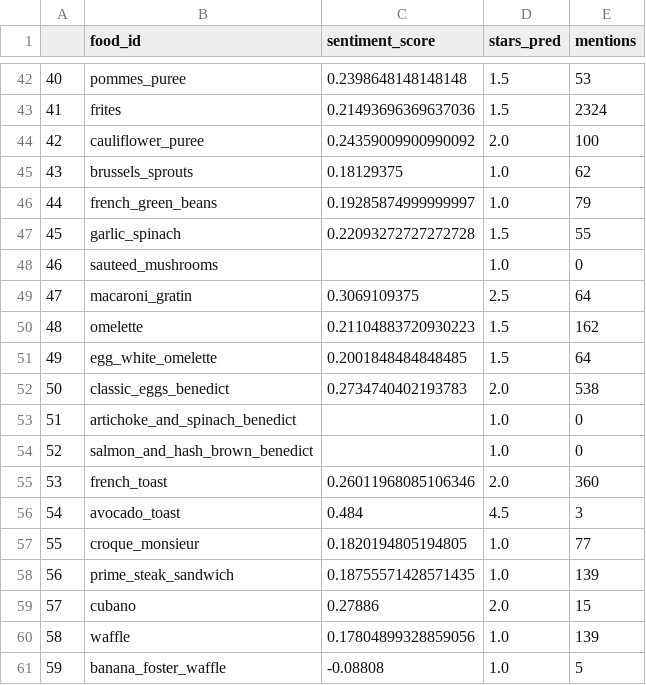
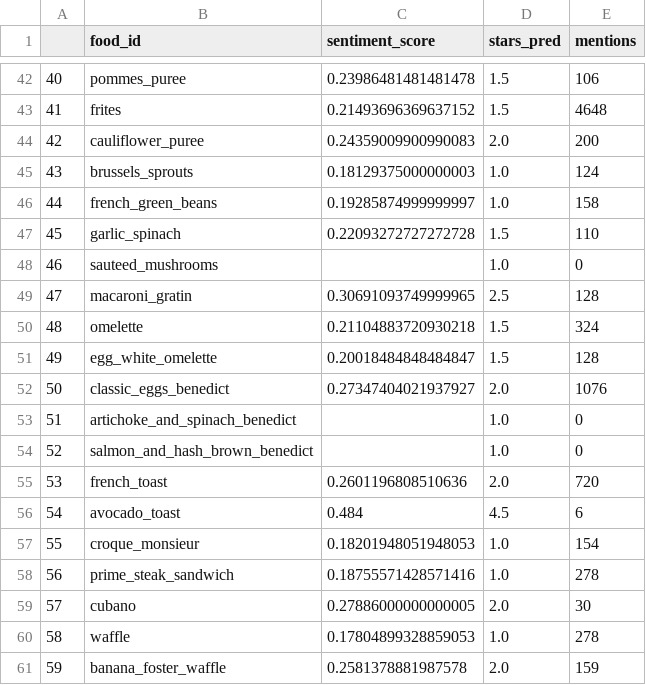
Before and after one commit to rkkwan/rating-yelp-features, a CSV file: data/predictions/sentiment_df.csv, drawn as a sheet; only a part is shown, gaps mark what is left out; the diff covers the shown part only.

```diff
--- a/data/predictions/sentiment_df.csv
+++ b/data/predictions/sentiment_df.csv
@@ -42,20 +42,20 @@
-40,pommes_puree,0.2398648148148148,1.5,53
-41,frites,0.21493696369637036,1.5,2324
-42,cauliflower_puree,0.24359009900990092,2.0,100
-43,brussels_sprouts,0.18129375,1.0,62
-44,french_green_beans,0.19285874999999997,1.0,79
-45,garlic_spinach,0.22093272727272728,1.5,55
+40,pommes_puree,0.23986481481481478,1.5,106
+41,frites,0.21493696369637152,1.5,4648
+42,cauliflower_puree,0.24359009900990083,2.0,200
+43,brussels_sprouts,0.18129375000000003,1.0,124
+44,french_green_beans,0.19285874999999997,1.0,158
+45,garlic_spinach,0.22093272727272728,1.5,110
 46,sauteed_mushrooms,,1.0,0
-47,macaroni_gratin,0.3069109375,2.5,64
-48,omelette,0.21104883720930223,1.5,162
-49,egg_white_omelette,0.2001848484848485,1.5,64
-50,classic_eggs_benedict,0.2734740402193783,2.0,538
+47,macaroni_gratin,0.30691093749999965,2.5,128
+48,omelette,0.21104883720930218,1.5,324
+49,egg_white_omelette,0.20018484848484847,1.5,128
+50,classic_eggs_benedict,0.27347404021937927,2.0,1076
 51,artichoke_and_spinach_benedict,,1.0,0
 52,salmon_and_hash_brown_benedict,,1.0,0
-53,french_toast,0.26011968085106346,2.0,360
-54,avocado_toast,0.484,4.5,3
-55,croque_monsieur,0.1820194805194805,1.0,77
-56,prime_steak_sandwich,0.18755571428571435,1.0,139
-57,cubano,0.27886,2.0,15
-58,waffle,0.17804899328859056,1.0,139
-59,banana_foster_waffle,-0.08808,1.0,5
+53,french_toast,0.2601196808510636,2.0,720
+54,avocado_toast,0.484,4.5,6
+55,croque_monsieur,0.18201948051948053,1.0,154
+56,prime_steak_sandwich,0.18755571428571416,1.0,278
+57,cubano,0.27886000000000005,2.0,30
+58,waffle,0.17804899328859053,1.0,278
+59,banana_foster_waffle,0.2581378881987578,2.0,159
```
Also changed, not shown: 86 edited cells elsewhere in this file, data/predictions/sentiment_df_subjective.csv, 10 other files.
